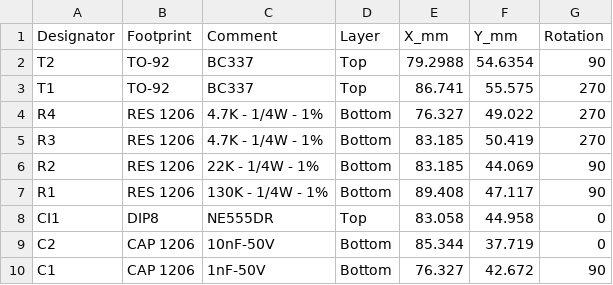
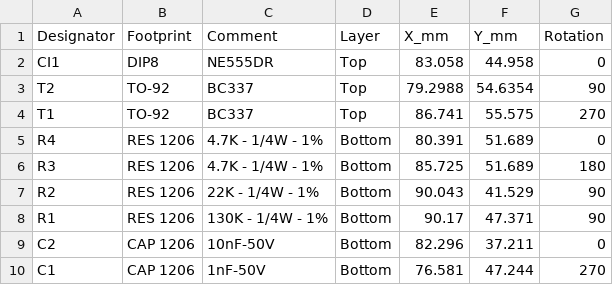
Before and after one commit to LucasFeh/NexoEletric, a CSV file: Projects/LM555 astável/pcb-list.csv, drawn as a sheet.

```diff
--- a/Projects/LM555 astável/pcb-list.csv
+++ b/Projects/LM555 astável/pcb-list.csv
@@ -1,10 +1,10 @@
 Designator	Footprint	Comment	Layer	X_mm	Y_mm	Rotation
+CI1	DIP8	NE555DR	Top	83.058	44.958	0
 T2	TO-92	BC337	Top	79.2988	54.6354	90
 T1	TO-92	BC337	Top	86.741	55.575	270
-R4	RES 1206	4.7K - 1/4W - 1%	Bottom	76.327	49.022	270
-R3	RES 1206	4.7K - 1/4W - 1%	Bottom	83.185	50.419	270
-R2	RES 1206	22K - 1/4W - 1%	Bottom	83.185	44.069	90
-R1	RES 1206	130K - 1/4W - 1%	Bottom	89.408	47.117	90
-CI1	DIP8	NE555DR	Top	83.058	44.958	0
-C2	CAP 1206	10nF-50V	Bottom	85.344	37.719	0
-C1	CAP 1206	1nF-50V	Bottom	76.327	42.672	90
+R4	RES 1206	4.7K - 1/4W - 1%	Bottom	80.391	51.689	0
+R3	RES 1206	4.7K - 1/4W - 1%	Bottom	85.725	51.689	180
+R2	RES 1206	22K - 1/4W - 1%	Bottom	90.043	41.529	90
+R1	RES 1206	130K - 1/4W - 1%	Bottom	90.17	47.371	90
+C2	CAP 1206	10nF-50V	Bottom	82.296	37.211	0
+C1	CAP 1206	1nF-50V	Bottom	76.581	47.244	270
```
Also changed, not shown: 10 other files.
